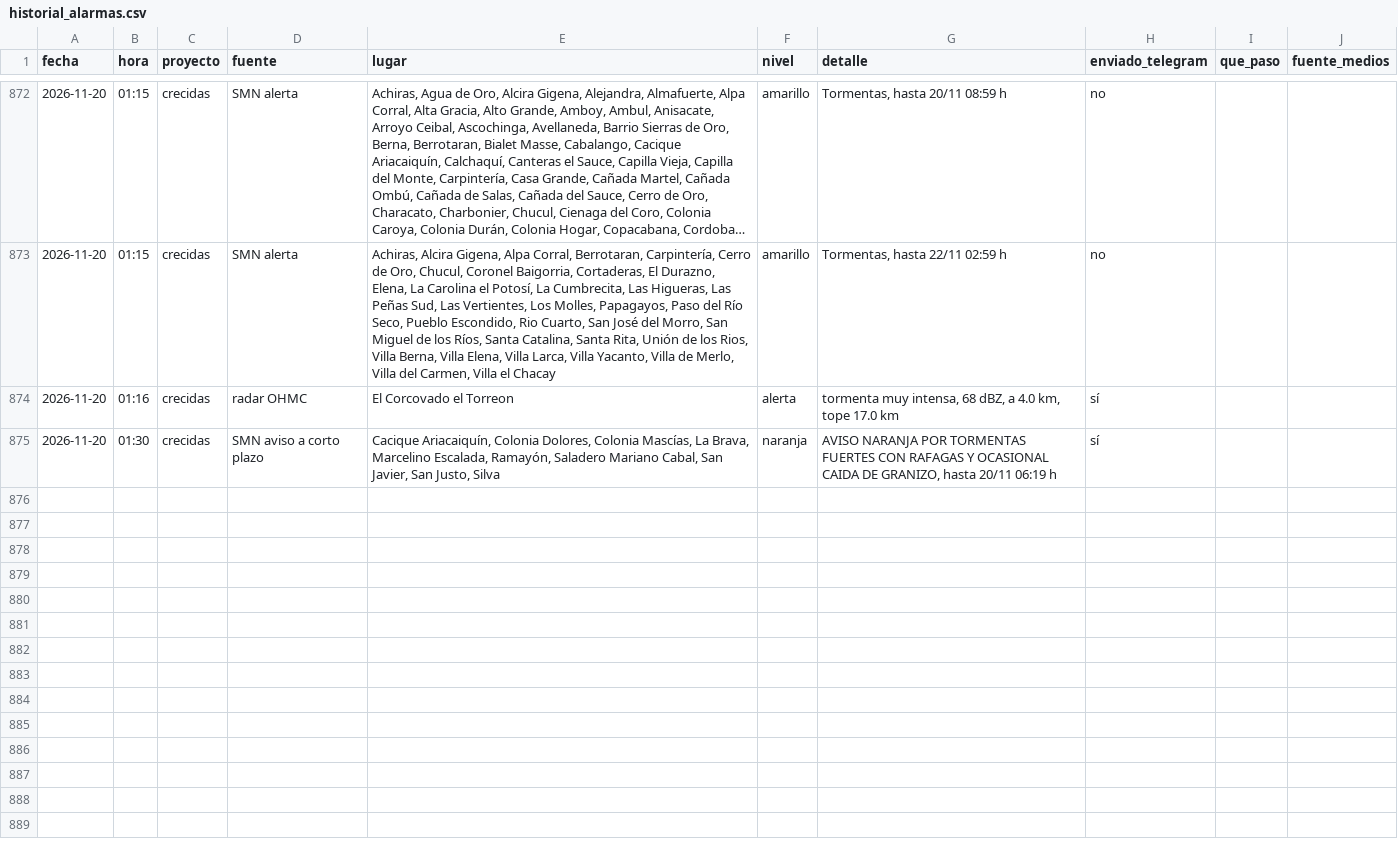
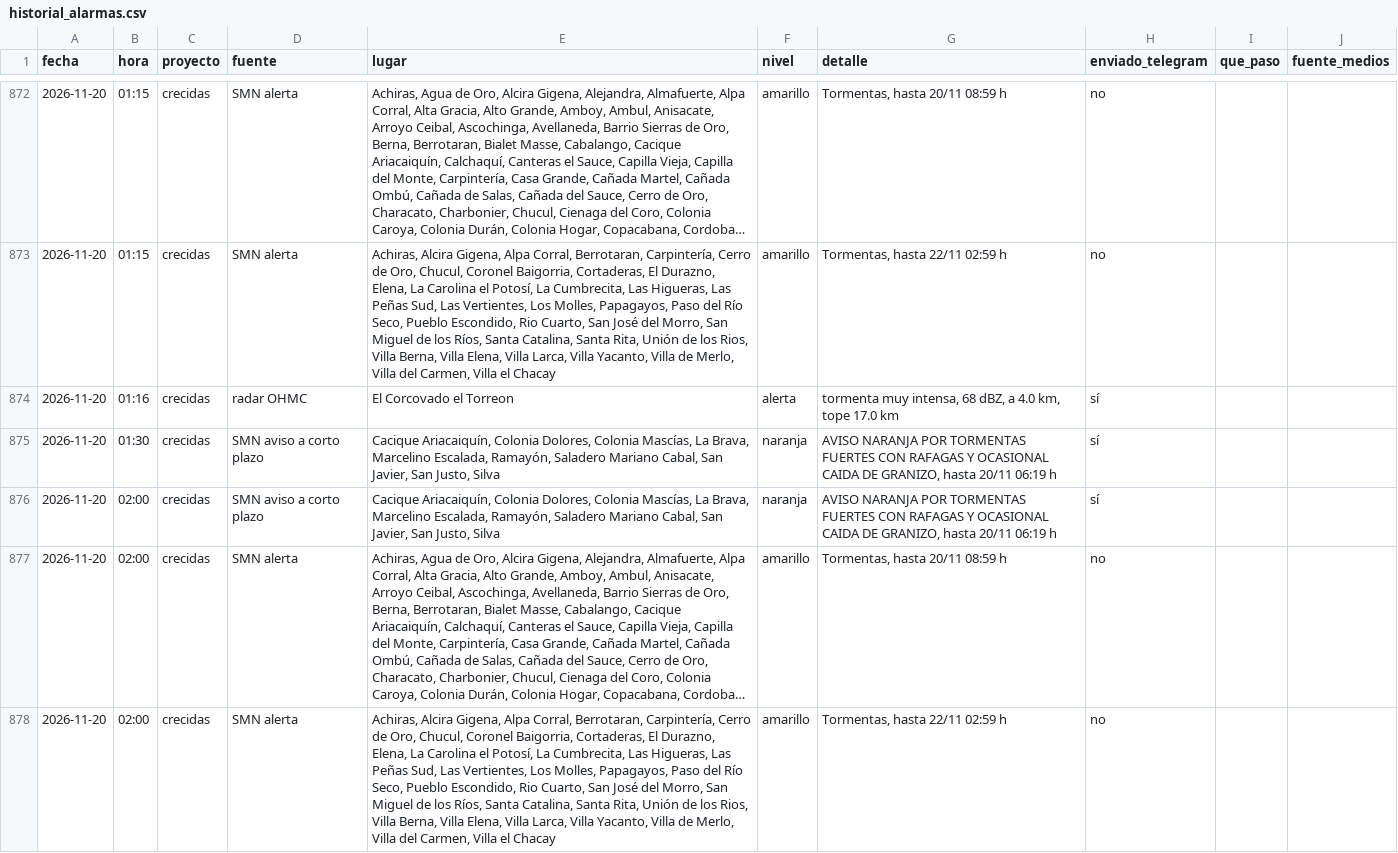
Before and after one commit to diegoesteve/predinun, a CSV file: data/historial_alarmas.csv, drawn as a sheet; only a part is shown, gaps mark what is left out; the diff names each change by its address in the sheet, - before the commit and + after, or states it on an @@ line.

```diff
--- a/data/historial_alarmas.csv
+++ b/data/historial_alarmas.csv
+row 876: 2026-11-20 | 02:00 | crecidas | SMN aviso a corto plazo | Cacique Ariacaiquín, Colonia Dolores, Colonia Mascías, La Brava, Marcelino Escalada, Ramayón, Saladero Mariano Cabal, San Javier, San Justo, Silva | naranja | AVISO NARANJA POR TORMENTAS FUERTES CON RAFAGAS Y OCASIONAL CAIDA DE GRANIZO, hasta 20/11 06:19 h | sí
+row 877: 2026-11-20 | 02:00 | crecidas | SMN alerta | Achiras, Agua de Oro, Alcira Gigena, Alejandra, Almafuerte, Alpa Corral, Alta Gracia, Alto Grande, Amboy, Ambul, Anisacate, Arroyo Ceibal, Ascochinga, Avellaneda, Barrio Sierras de Oro, Berna, Berrotaran, Bialet Masse, Cabalango, Cacique Ariacaiquín, Calchaquí, Canteras el Sauce, Capilla Vieja, Capilla del Monte, Carpintería, Casa Grande, Cañada Martel, Cañada Ombú, Cañada de Salas, Cañada del Sauce, Cerro de Oro, Characato, Charbonier, Chucul, Cienaga del Coro, Colonia Caroya, Colonia Durán, Colonia Hogar, Copacabana, Cordoba… | amarillo | Tormentas, hasta 20/11 08:59 h | no
+row 878: 2026-11-20 | 02:00 | crecidas | SMN alerta | Achiras, Alcira Gigena, Alpa Corral, Berrotaran, Carpintería, Cerro de Oro, Chucul, Coronel Baigorria, Cortaderas, El Durazno, Elena, La Carolina el Potosí, La Cumbrecita, Las Higueras, Las Peñas Sud, Las Vertientes, Los Molles, Papagayos, Paso del Río Seco, Pueblo Escondido, Rio Cuarto, San José del Morro, San Miguel de los Ríos, Santa Catalina, Santa Rita, Unión de los Rios, Villa Berna, Villa Elena, Villa Larca, Villa Yacanto, Villa de Merlo, Villa del Carmen, Villa el Chacay | amarillo | Tormentas, hasta 22/11 02:59 h | no
```
Also changed, not shown: 17 other files.
